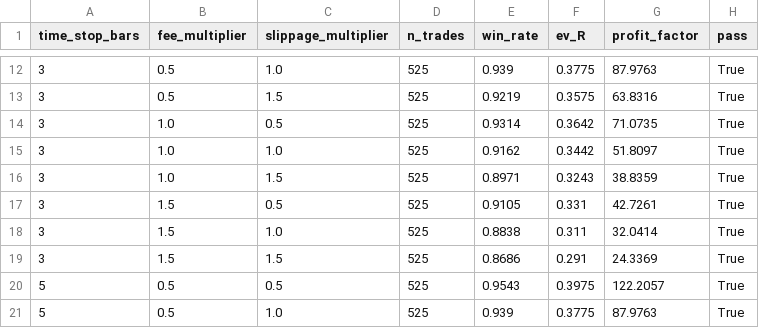
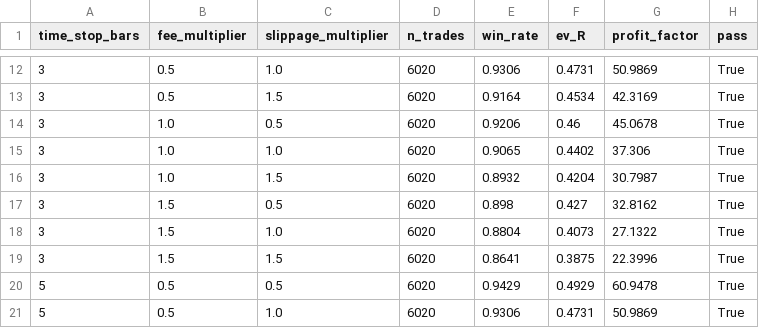
Before and after one commit to RuszLi/quantx-okx-bot, a CSV file: reports/v3_output/per_strategy/beta_decouple/sensitivity_grid.csv, drawn as a sheet; only a part is shown, gaps mark what is left out; the diff covers the shown part only.

```diff
--- a/reports/v3_output/per_strategy/beta_decouple/sensitivity_grid.csv
+++ b/reports/v3_output/per_strategy/beta_decouple/sensitivity_grid.csv
@@ -12,10 +12,10 @@ time_stop_bars,fee_multiplier,slippage_multiplier,n_trades,win_rate,ev_R,profit_
-3,0.5,1.0,525,0.939,0.3775,87.9763,True
-3,0.5,1.5,525,0.9219,0.3575,63.8316,True
-3,1.0,0.5,525,0.9314,0.3642,71.0735,True
-3,1.0,1.0,525,0.9162,0.3442,51.8097,True
-3,1.0,1.5,525,0.8971,0.3243,38.8359,True
-3,1.5,0.5,525,0.9105,0.331,42.7261,True
-3,1.5,1.0,525,0.8838,0.311,32.0414,True
-3,1.5,1.5,525,0.8686,0.291,24.3369,True
-5,0.5,0.5,525,0.9543,0.3975,122.2057,True
-5,0.5,1.0,525,0.939,0.3775,87.9763,True
+3,0.5,1.0,6020,0.9306,0.4731,50.9869,True
+3,0.5,1.5,6020,0.9164,0.4534,42.3169,True
+3,1.0,0.5,6020,0.9206,0.46,45.0678,True
+3,1.0,1.0,6020,0.9065,0.4402,37.306,True
+3,1.0,1.5,6020,0.8932,0.4204,30.7987,True
+3,1.5,0.5,6020,0.898,0.427,32.8162,True
+3,1.5,1.0,6020,0.8804,0.4073,27.1322,True
+3,1.5,1.5,6020,0.8641,0.3875,22.3996,True
+5,0.5,0.5,6020,0.9429,0.4929,60.9478,True
+5,0.5,1.0,6020,0.9306,0.4731,50.9869,True
```
Also changed, not shown: 68 edited cells elsewhere in this file, reports/v3_output/per_strategy/beta_decouple/group_by_hour_utc.csv, reports/v3_output/per_strategy/beta_decouple/group_by_symbol.csv, 29 other files.
